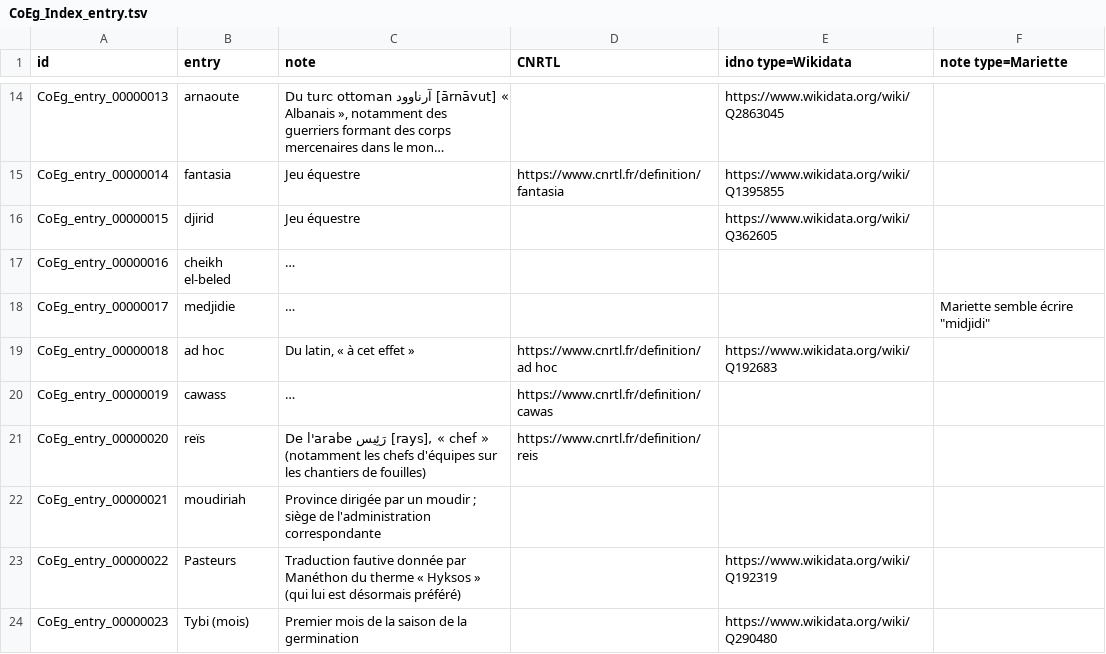
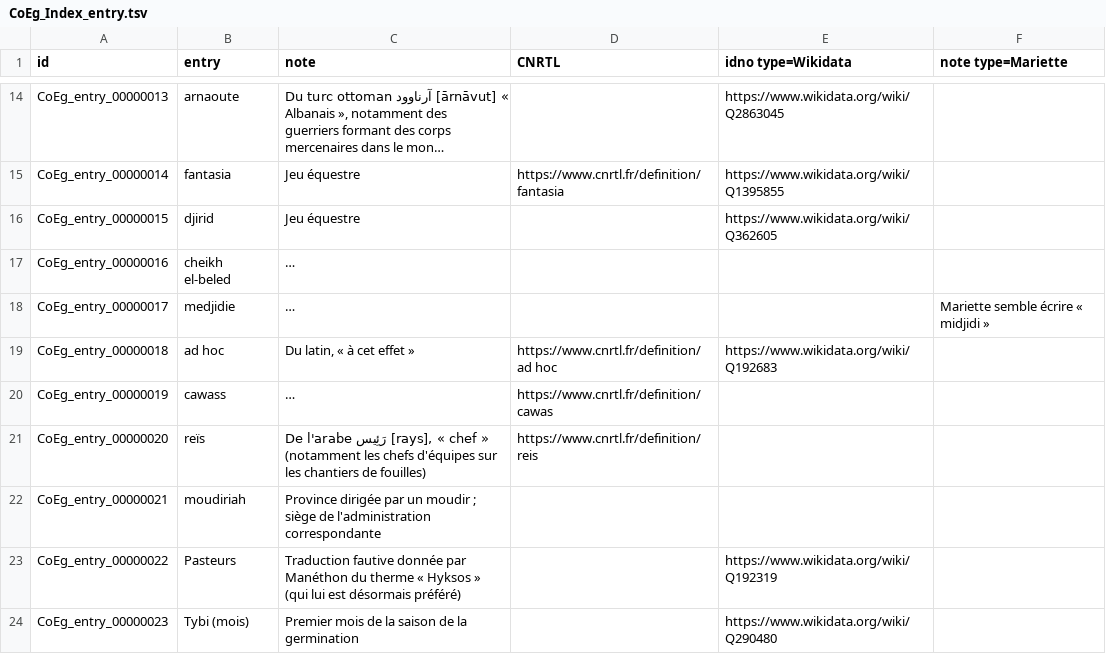
Before and after one commit to ThLebee/CoEg, a TSV file: archives/CoEg_Index/2022-07/CoEg_Index_entry.tsv, drawn as a sheet; only a part is shown, gaps mark what is left out; long unchanged cells end in …; the diff names each change by its address in the sheet, - before the commit and + after, or states it on an @@ line.

Commit message:
Update CoEg_Index_entry.tsv

```diff
--- a/archives/CoEg_Index/2022-07/CoEg_Index_entry.tsv
+++ b/archives/CoEg_Index/2022-07/CoEg_Index_entry.tsv
-F18 (note type=Mariette): Mariette semble écrire "midjidi"
+F18 (note type=Mariette): Mariette semble écrire « midjidi »
```
